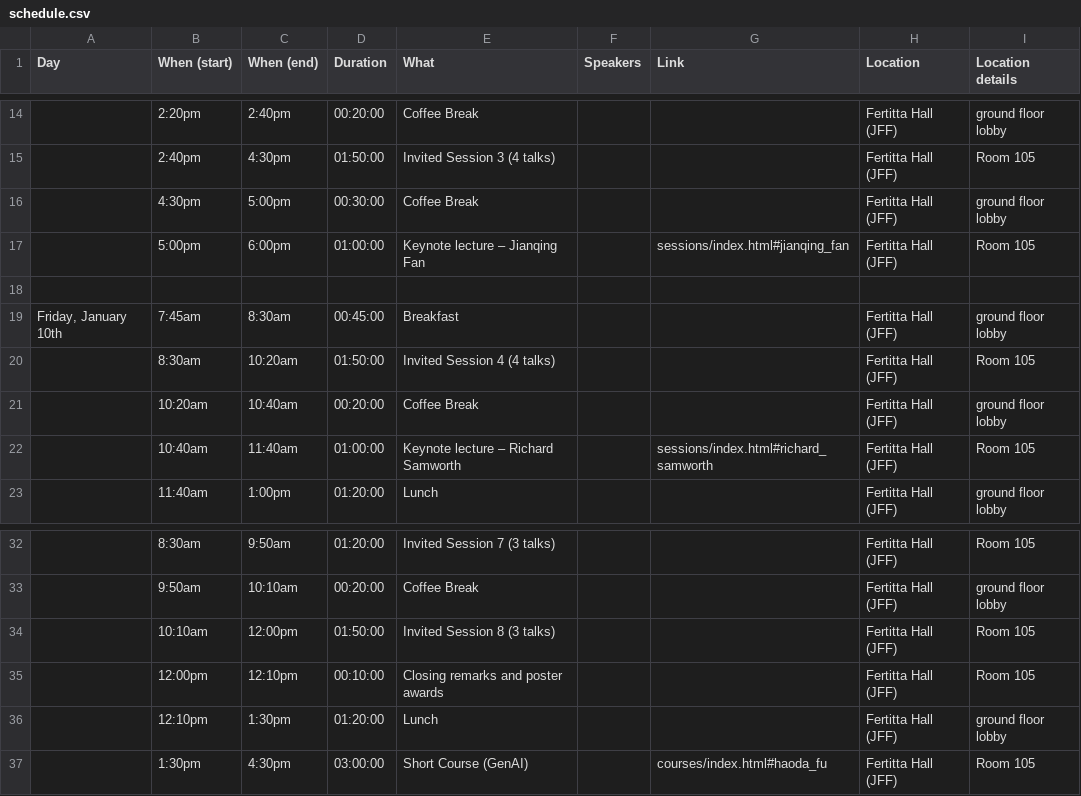
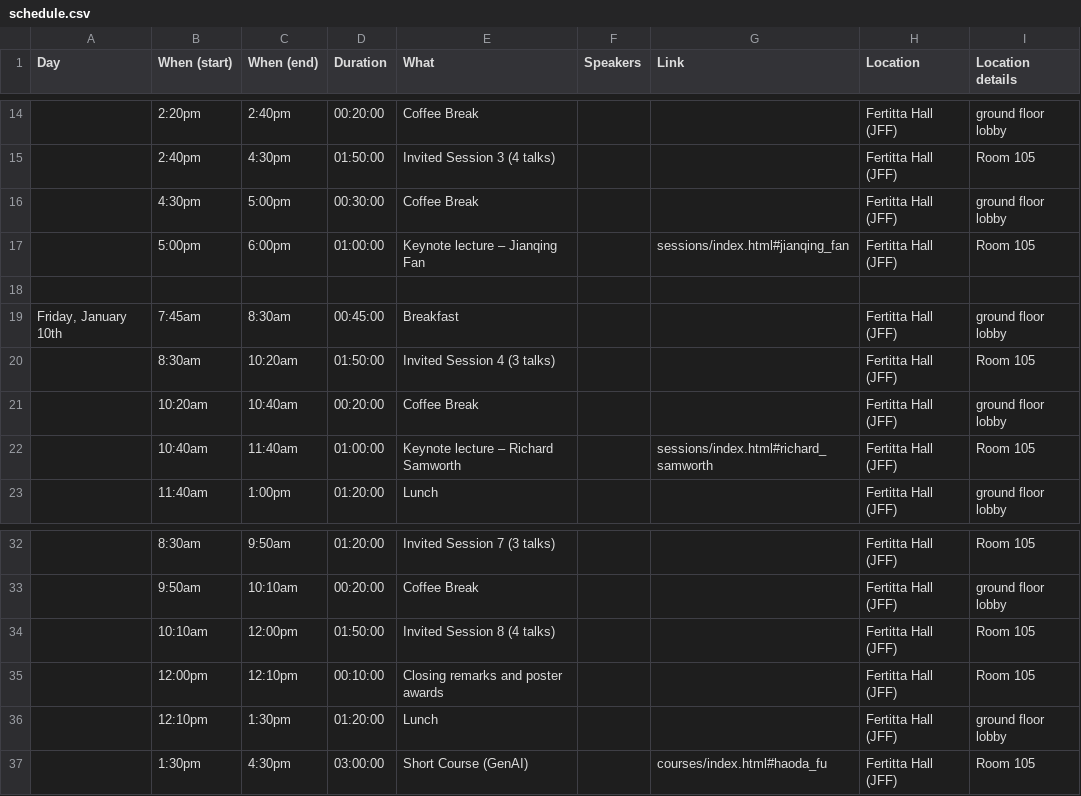
Before and after one commit to usc-dso-stat-group/seeds-2025-conference, a CSV file: sources/schedule.csv, drawn as a sheet; only a part is shown, gaps mark what is left out.

```diff
--- a/sources/schedule.csv
+++ b/sources/schedule.csv
@@ -19,3 +19,3 @@ Day,When (start),When (end),Duration,What,Speakers,Link,Location,Location detail
 "Friday, January 10th",7:45am,8:30am,00:45:00,Breakfast,,,Fertitta Hall (JFF),ground floor lobby
-,8:30am,10:20am,01:50:00,Invited Session 4 (4 talks),,,Fertitta Hall (JFF),Room 105
+,8:30am,10:20am,01:50:00,Invited Session 4 (3 talks),,,Fertitta Hall (JFF),Room 105
 ,10:20am,10:40am,00:20:00,Coffee Break,,,Fertitta Hall (JFF),ground floor lobby
@@ -33,3 +33,3 @@ Day,When (start),When (end),Duration,What,Speakers,Link,Location,Location detail
 ,9:50am,10:10am,00:20:00,Coffee Break,,,Fertitta Hall (JFF),ground floor lobby
-,10:10am,12:00pm,01:50:00,Invited Session 8 (3 talks),,,Fertitta Hall (JFF),Room 105
+,10:10am,12:00pm,01:50:00,Invited Session 8 (4 talks),,,Fertitta Hall (JFF),Room 105
 ,12:00pm,12:10pm,00:10:00,Closing remarks and poster awards,,,Fertitta Hall (JFF),Room 105
```
Also changed, not shown: 2 other files.
